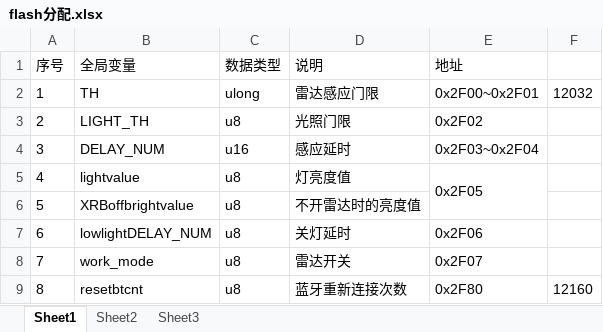
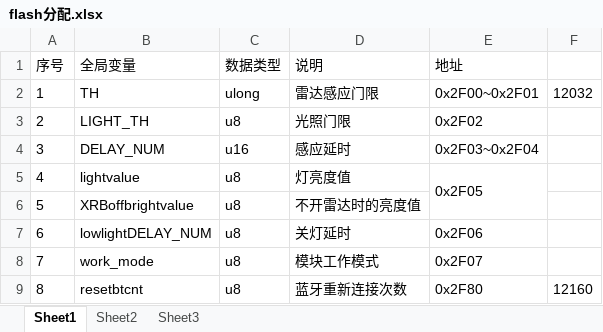
Before and after one commit to ccccmagicboy2020/bt, an Excel workbook: testmyself3152/DOC/flash分配.xlsx, sheet Sheet1, drawn as a sheet; values as stored, in another font and other column widths than the file's, no borders; the diff names each change by its address in the sheet, - before the commit and + after, or states it on an @@ line.

Commit message:
fix the work_mode initial value

```diff
--- a/testmyself3152/DOC/flash分配.xlsx (sheet Sheet1)
+++ b/testmyself3152/DOC/flash分配.xlsx (sheet Sheet1)
-D8 (说明): 雷达开关
+D8 (说明): 模块工作模式
```
Also changed, not shown: 3 other files.
